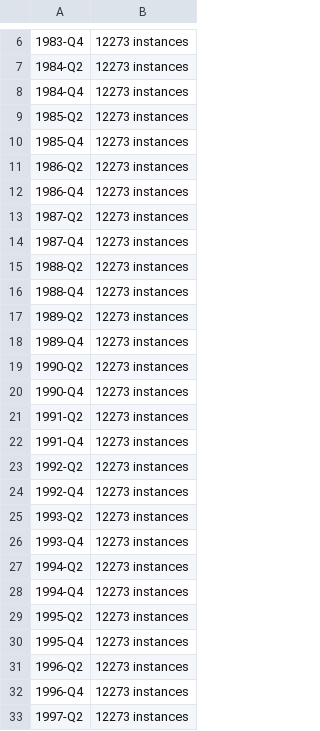
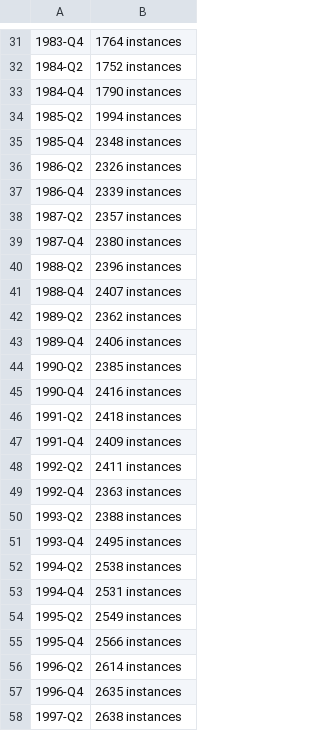
Before and after one commit to mahfuzmiah/individual-project-mahfuzmiah, a CSV file: DataSetsCBS/UniqueColumnSummary.csv, drawn as a sheet; only a part is shown, gaps mark what is left out; addresses are those after the commit; the diff covers the shown part only; the diff names each change by its address in the sheet, - before the commit and + after, or states it on an @@ line.

```diff
--- a/DataSetsCBS/UniqueColumnSummary.csv
+++ b/DataSetsCBS/UniqueColumnSummary.csv
-B31: 12273 instances
+B31: 1764 instances
-B32: 12273 instances
+B32: 1752 instances
-B33: 12273 instances
+B33: 1790 instances
-B34: 12273 instances
+B34: 1994 instances
-B35: 12273 instances
+B35: 2348 instances
-B36: 12273 instances
+B36: 2326 instances
-B37: 12273 instances
+B37: 2339 instances
-B38: 12273 instances
+B38: 2357 instances
-B39: 12273 instances
+B39: 2380 instances
-B40: 12273 instances
+B40: 2396 instances
-B41: 12273 instances
+B41: 2407 instances
-B42: 12273 instances
+B42: 2362 instances
-B43: 12273 instances
+B43: 2406 instances
-B44: 12273 instances
+B44: 2385 instances
-B45: 12273 instances
+B45: 2416 instances
-B46: 12273 instances
+B46: 2418 instances
-B47: 12273 instances
+B47: 2409 instances
-B48: 12273 instances
+B48: 2411 instances
-B49: 12273 instances
+B49: 2363 instances
-B50: 12273 instances
+B50: 2388 instances
-B51: 12273 instances
+B51: 2495 instances
-B52: 12273 instances
+B52: 2538 instances
-B53: 12273 instances
+B53: 2531 instances
-B54: 12273 instances
+B54: 2549 instances
-B55: 12273 instances
+B55: 2566 instances
-B56: 12273 instances
+B56: 2614 instances
-B57: 12273 instances
+B57: 2635 instances
-B58: 12273 instances
+B58: 2638 instances
```
Also changed, not shown: 27 added rows, 2 removed rows and 106 edited cells elsewhere in this file, 16 other files.
